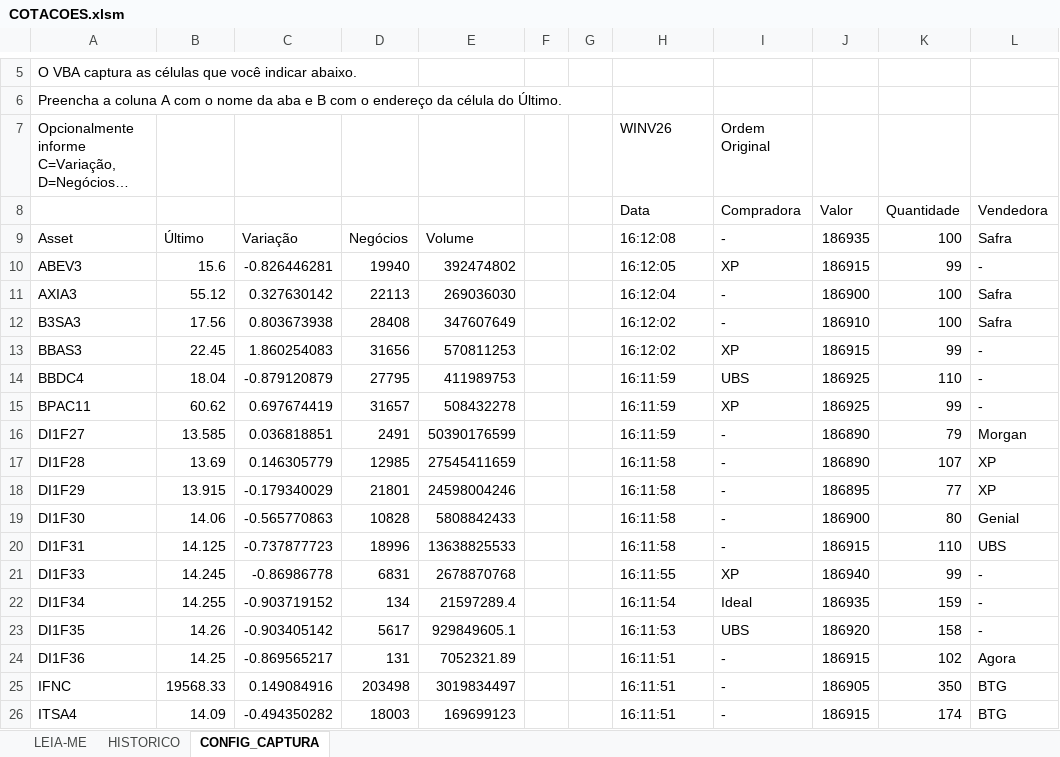
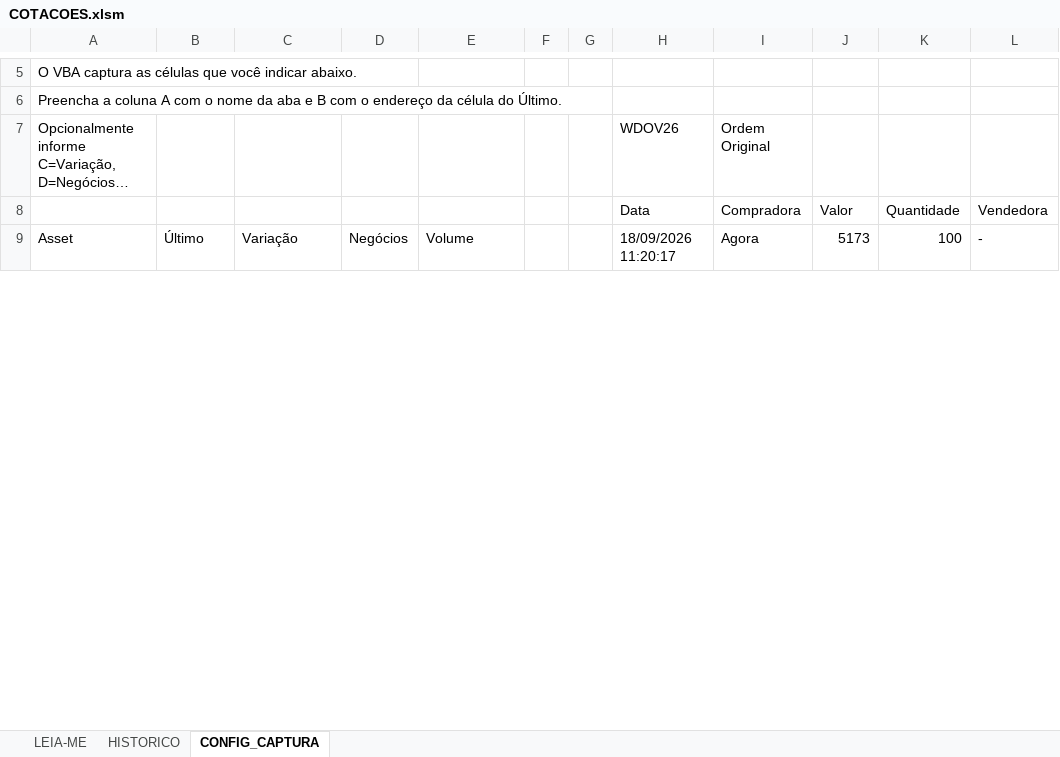
Before and after one commit to alexdeitos/deitos-macro-dashboard, an Excel workbook: data/COTACOES.xlsm, sheet CONFIG_CAPTURA, drawn as a sheet; only a part is shown, gaps mark what is left out; long unchanged cells end in …; values as stored, in another font and other column widths than the file's, no borders; removed rows and columns are numbered as before the commit, all else as after; the diff covers the shown part only; the diff names each change by its address in the sheet, - before the commit and + after, or states it on an @@ line.

```diff
--- a/data/COTACOES.xlsm (sheet CONFIG_CAPTURA)
+++ b/data/COTACOES.xlsm (sheet CONFIG_CAPTURA)
-H7: WINV26
+H7: WDOV26
-H9: 16:12:08
+H9: 18/09/2026 11:20:17
-I9: -
+I9: Agora
-J9: 186935
+J9: 5173
-L9: Safra
+L9: -
-row 10: ABEV3 | 15.6 | -0.826446281 | 19940 | 392474802 |  |  | 16:12:05 | XP | 186915 | 99 | -
-row 11: AXIA3 | 55.12 | 0.327630142 | 22113 | 269036030 |  |  | 16:12:04 | - | 186900 | 100 | Safra
-row 12: B3SA3 | 17.56 | 0.803673938 | 28408 | 347607649 |  |  | 16:12:02 | - | 186910 | 100 | Safra
-row 13: BBAS3 | 22.45 | 1.860254083 | 31656 | 570811253 |  |  | 16:12:02 | XP | 186915 | 99 | -
-row 14: BBDC4 | 18.04 | -0.879120879 | 27795 | 411989753 |  |  | 16:11:59 | UBS | 186925 | 110 | -
-row 15: BPAC11 | 60.62 | 0.697674419 | 31657 | 508432278 |  |  | 16:11:59 | XP | 186925 | 99 | -
-row 16: DI1F27 | 13.585 | 0.036818851 | 2491 | 50390176599 |  |  | 16:11:59 | - | 186890 | 79 | Morgan
-row 17: DI1F28 | 13.69 | 0.146305779 | 12985 | 27545411659 |  |  | 16:11:58 | - | 186890 | 107 | XP
-row 18: DI1F29 | 13.915 | -0.179340029 | 21801 | 24598004246 |  |  | 16:11:58 | - | 186895 | 77 | XP
-row 19: DI1F30 | 14.06 | -0.565770863 | 10828 | 5808842433 |  |  | 16:11:58 | - | 186900 | 80 | Genial
-row 20: DI1F31 | 14.125 | -0.737877723 | 18996 | 13638825533 |  |  | 16:11:58 | - | 186915 | 110 | UBS
-row 21: DI1F33 | 14.245 | -0.86986778 | 6831 | 2678870768 |  |  | 16:11:55 | XP | 186940 | 99 | -
-row 22: DI1F34 | 14.255 | -0.903719152 | 134 | 21597289.4 |  |  | 16:11:54 | Ideal | 186935 | 159 | -
-row 23: DI1F35 | 14.26 | -0.903405142 | 5617 | 929849605.1 |  |  | 16:11:53 | UBS | 186920 | 158 | -
-row 24: DI1F36 | 14.25 | -0.869565217 | 131 | 7052321.89 |  |  | 16:11:51 | - | 186915 | 102 | Agora
-row 25: IFNC | 19568.33 | 0.149084916 | 203498 | 3019834497 |  |  | 16:11:51 | - | 186905 | 350 | BTG
-row 26: ITSA4 | 14.09 | -0.494350282 | 18003 | 169699123 |  |  | 16:11:51 | - | 186915 | 174 | BTG
```
Also changed, not shown: 54 added rows and 37 removed rows elsewhere in this sheet, 4 other files.
